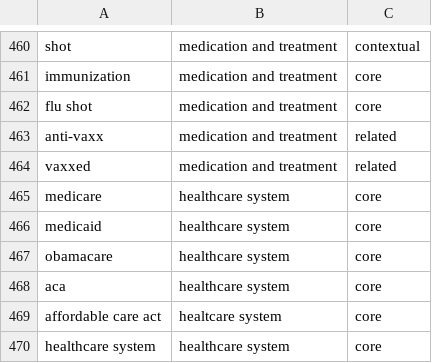
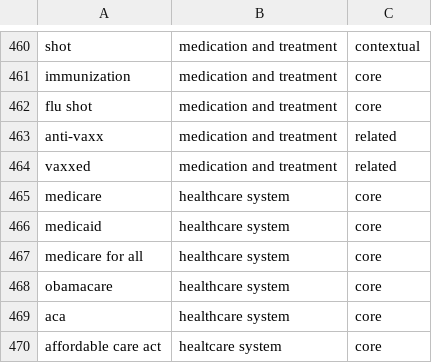
Before and after one commit to cassidywaldrip/nio_keywords, a CSV file: health_words.csv, drawn as a sheet; only a part is shown, gaps mark what is left out; the shorter side is filled out with more unchanged rows; the diff names each change by its address in the sheet, - before the commit and + after, or states it on an @@ line.

Commit message:
Add 'medicare for all' to healthcare system keywords

```diff
--- a/health_words.csv
+++ b/health_words.csv
+row 467: medicare for all | healthcare system | core
```
